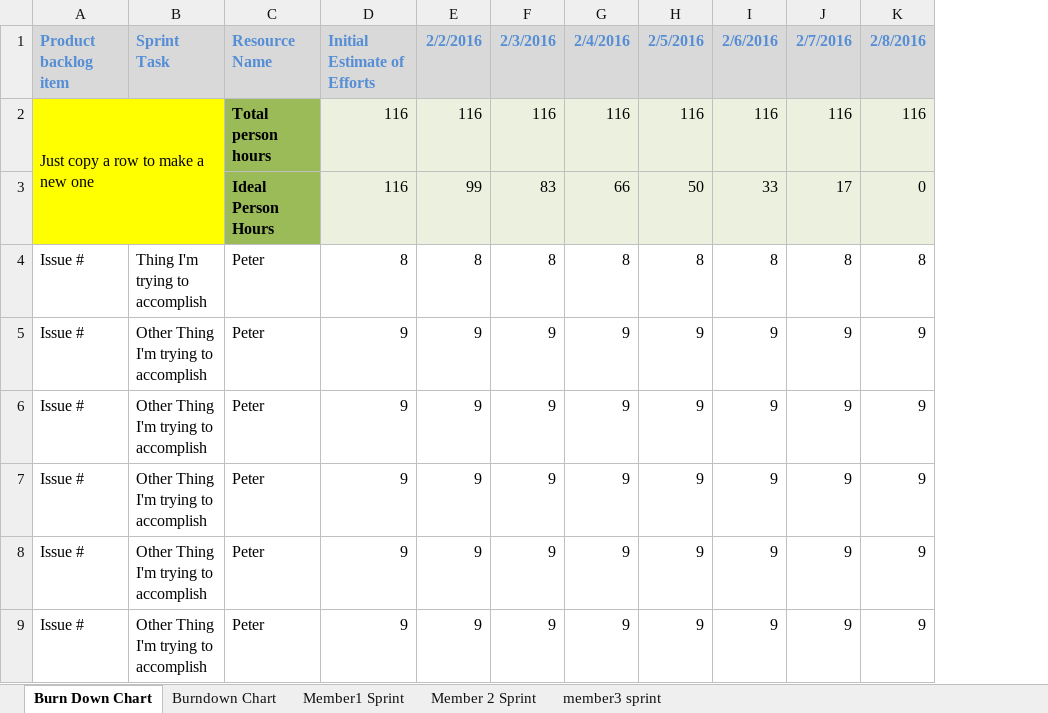
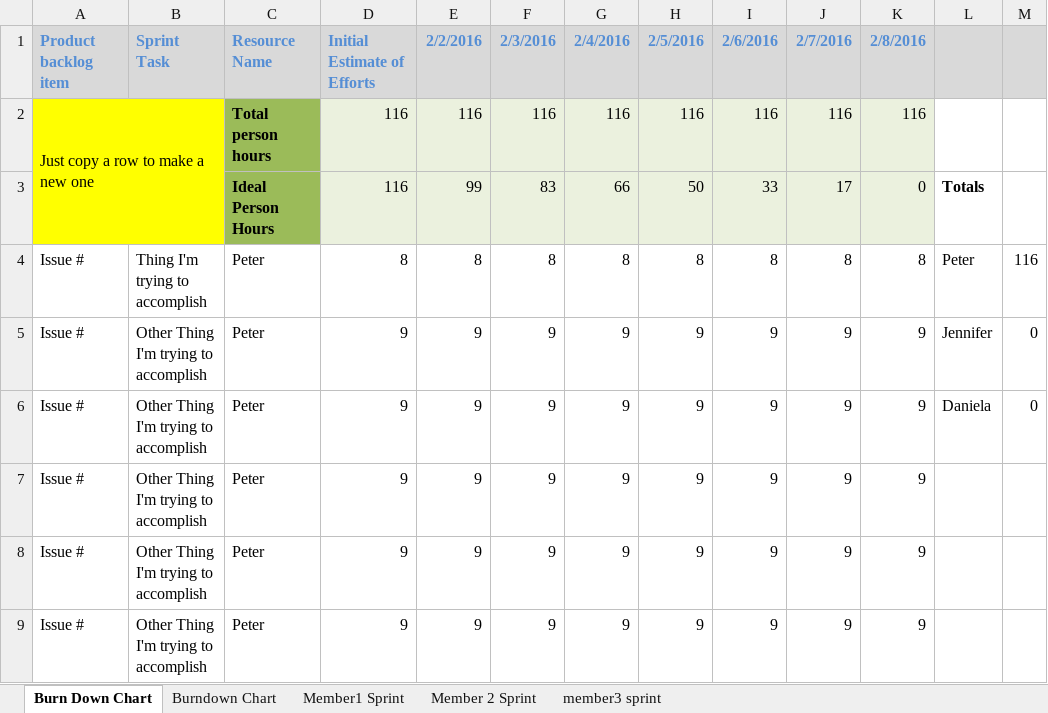
Before and after one commit to dmartign/TicTacToe-Java-Microservices-Project, an Excel workbook: project/BurndownTemplate.xlsx, sheet Burn Down Chart, drawn as a sheet; only a part is shown; values as stored, in another font and other column widths than the file's, no borders; the diff names each change by its address in the sheet, - before the commit and + after, or states it on an @@ line.

```diff
--- a/project/BurndownTemplate.xlsx (sheet Burn Down Chart)
+++ b/project/BurndownTemplate.xlsx (sheet Burn Down Chart)
+column L, rows 3-6: Totals | Peter | Jennifer | Daniela
+column M, rows 4-6: 116 | 0 | 0
```
Also changed, not shown: project/Sprint01.xlsx.
